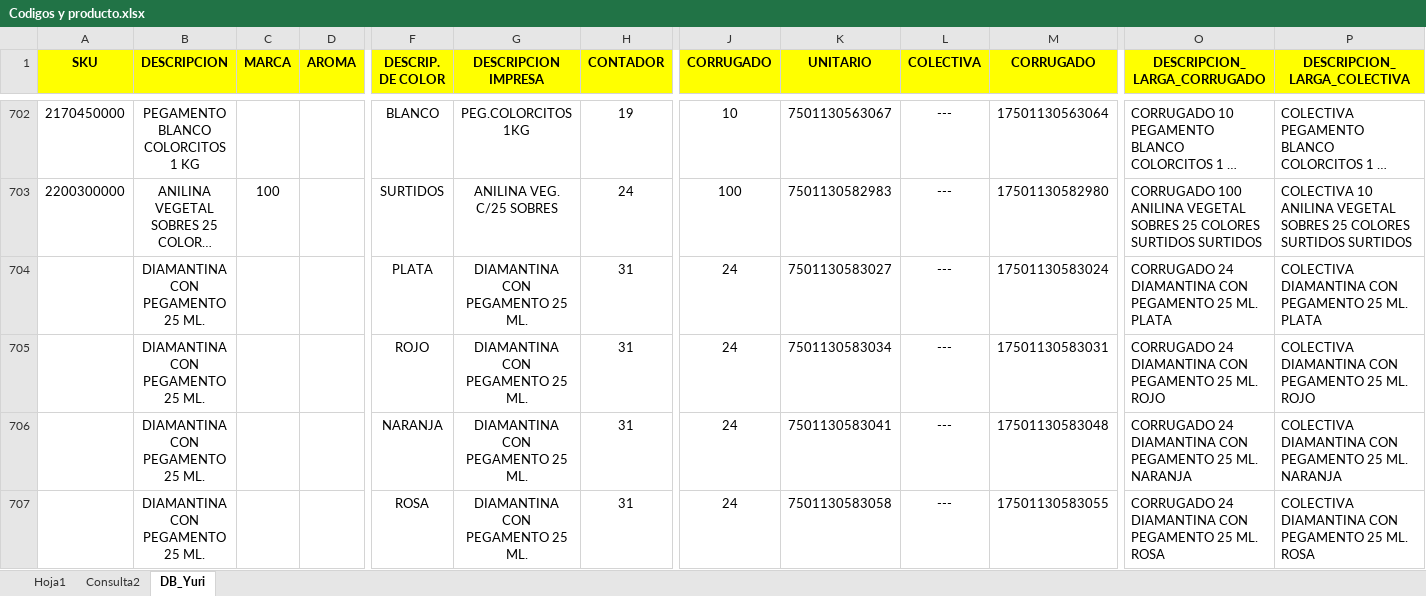
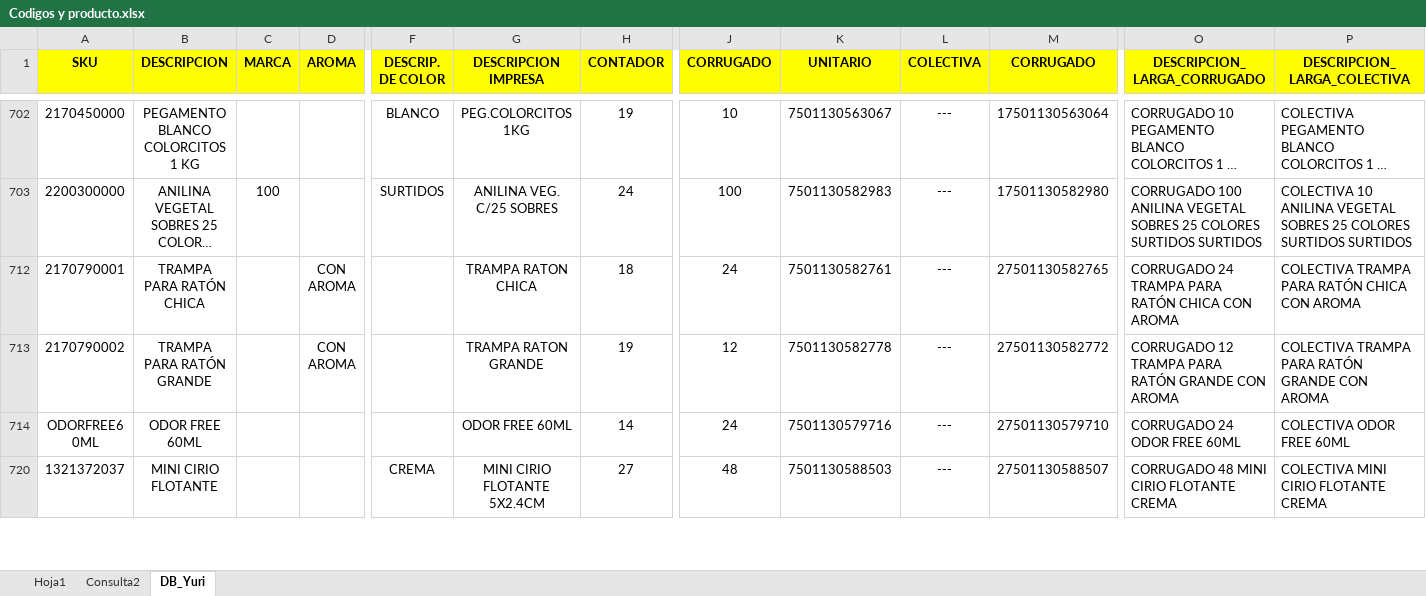
Before and after one commit to ColorimMx/UnitechInventario, an Excel workbook: Codigos Yuri/Codigos y producto.xlsx, sheet DB_Yuri, drawn as a sheet; only a part is shown, gaps mark what is left out; the shorter side is filled out with more unchanged rows; long unchanged cells end in …; values as stored, in another font and other column widths than the file's, no borders; conditional formats not drawn; rows hold the shown columns only; the diff covers the shown part only; the diff names each change by its address in the sheet, - before the commit and + after, or states it on an @@ line.

Commit message:
DB_Codigos Colectiva y Corrugado
Se arma la db de colectiva y corrugado, se cargara a MBA para pruebas

```diff
--- a/Codigos Yuri/Codigos y producto.xlsx (sheet DB_Yuri)
+++ b/Codigos Yuri/Codigos y producto.xlsx (sheet DB_Yuri)
@@ row 704 hidden:  | DIAMANTINA CON PEGAMENTO 25 ML. |  |  | PLATA | DIAMANTINA CON PEGAMENTO 25 ML. | 31 | 24 | 7501130583027 | --- | 17501130583024 | CORRUGADO 24 DIAMANTINA CON PEGAMENTO 25 ML. PLATA | COLECTIVA DIAMANTINA CON PEGAMENTO 25 ML. PLATA @@
@@ row 705 hidden:  | DIAMANTINA CON PEGAMENTO 25 ML. |  |  | ROJO | DIAMANTINA CON PEGAMENTO 25 ML. | 31 | 24 | 7501130583034 | --- | 17501130583031 | CORRUGADO 24 DIAMANTINA CON PEGAMENTO 25 ML. ROJO | COLECTIVA DIAMANTINA CON PEGAMENTO 25 ML. ROJO @@
@@ row 706 hidden:  | DIAMANTINA CON PEGAMENTO 25 ML. |  |  | NARANJA | DIAMANTINA CON PEGAMENTO 25 ML. | 31 | 24 | 7501130583041 | --- | 17501130583048 | CORRUGADO 24 DIAMANTINA CON PEGAMENTO 25 ML. NARANJA | COLECTIVA DIAMANTINA CON PEGAMENTO 25 ML. NARANJA @@
@@ row 707 hidden:  | DIAMANTINA CON PEGAMENTO 25 ML. |  |  | ROSA | DIAMANTINA CON PEGAMENTO 25 ML. | 31 | 24 | 7501130583058 | --- | 17501130583055 | CORRUGADO 24 DIAMANTINA CON PEGAMENTO 25 ML. ROSA | COLECTIVA DIAMANTINA CON PEGAMENTO 25 ML. ROSA @@
```
Also changed, not shown: 130 hidden or unhidden rows elsewhere in this sheet, 2 other files.
